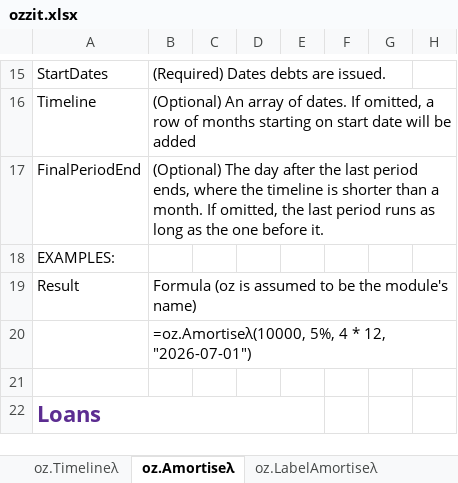
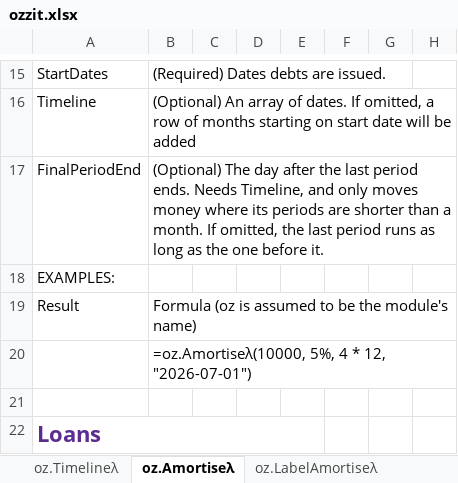
Before and after one commit to ryanduguid/Ozzit, an Excel workbook: ozzit.xlsx, sheet oz.Amortiseλ, drawn as a sheet; only a part is shown, gaps mark what is left out; values as stored, in another font and other column widths than the file's, no borders; charts and pictures and conditional formats and table styles not drawn; the diff names each change by its address in the sheet, - before the commit and + after, or states it on an @@ line.

Commit message:
Answer the review: refuse a final period end the parent will not calculate
Three findings on the first two commits.

The companion read FinalPeriodEnd only through its shape test, which returns FALSE
for a cell holding an error, so AmortiseDV(..., #N/A) answered TRUE while Amortise
reads the same value through MAX and cannot produce a schedule. It is now an error
in an argument like every other input, with its own message.

The companion also skipped its ordering check whenever Timeline was omitted, so an
end date the parent refuses passed validation. FinalPeriodEnd describes a timeline
the caller supplied: the default is monthly, where the boundary moves nothing. Both
functions now refuse it without a timeline, and say so in one message.

The dynamic-array walkthrough still published the five-argument signature.

Five more assertions, 917 in all, 0 failed on Excel 16.0 build 20430: one for the
parent's refusal and four for the companion, covering an error input, an end inside
the timeline, an end with no timeline and the end the parent calculates.

```diff
--- a/ozzit.xlsx (sheet oz.Amortiseλ)
+++ b/ozzit.xlsx (sheet oz.Amortiseλ)
-B17: …last period ends, where the timeline is shorter than…
+B17: …last period ends. Needs Timeline, and only moves money where its periods are shorter than…
```
Also changed, not shown: 4 other files.
